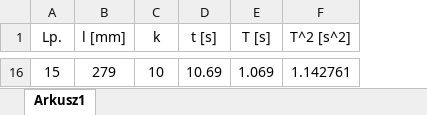
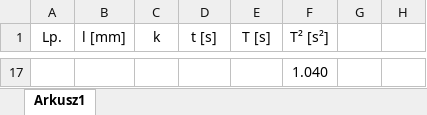
Before and after one commit to AGH-Kucharski-Zablotny/-AGH-Fizyka, an Excel workbook: tabela2.xlsx, sheet Arkusz1, drawn as a sheet; only a part is shown, gaps mark what is left out; values as stored, in another font and other column widths than the file's, no borders; charts and pictures not drawn; removed rows and columns are numbered as before the commit, all else as after; the diff covers the shown part only; the diff names each change by its address in the sheet, - before the commit and + after, or states it on an @@ line.

```diff
--- a/tabela2.xlsx (sheet Arkusz1)
+++ b/tabela2.xlsx (sheet Arkusz1)
-column F (T^2 [s^2]), row 16: 1.142761
+column F (T² [s²]), row 17: 1.040
+column G, empty
+column H, empty
@@ column A (Lp.) renumbered from row 17 down @@
-B17 (l [mm]): 279
+B17 (l [mm]): (empty)
-C17 (k): 10
+C17 (k): (empty)
-D17 (t [s]): 10.69
+D17 (t [s]): (empty)
-E17 (T [s]): 1.069
+E17 (T [s]): (empty)
```
Also changed, not shown: 15 added rows and 14 removed rows elsewhere in this sheet, charts or pictures, 10 other files.
